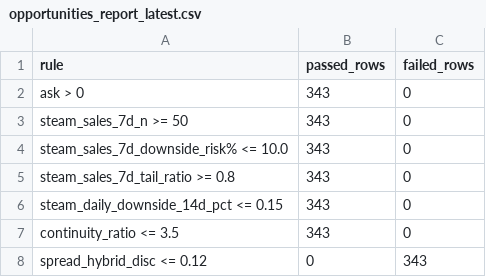
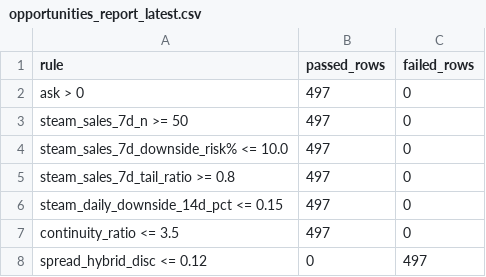
Before and after one commit to romkahaha/cs-skins-monitoring-bot, a CSV file: automation_runtime/opportunities_report_latest.csv, drawn as a sheet.

Commit message:
Capture server monitoring runtime [skip ci]

```diff
--- a/automation_runtime/opportunities_report_latest.csv
+++ b/automation_runtime/opportunities_report_latest.csv
@@ -1,8 +1,8 @@
 rule,passed_rows,failed_rows
-ask > 0,343,0
-steam_sales_7d_n >= 50,343,0
-steam_sales_7d_downside_risk% <= 10.0,343,0
-steam_sales_7d_tail_ratio >= 0.8,343,0
-steam_daily_downside_14d_pct <= 0.15,343,0
-continuity_ratio <= 3.5,343,0
-spread_hybrid_disc <= 0.12,0,343
+ask > 0,497,0
+steam_sales_7d_n >= 50,497,0
+steam_sales_7d_downside_risk% <= 10.0,497,0
+steam_sales_7d_tail_ratio >= 0.8,497,0
+steam_daily_downside_14d_pct <= 0.15,497,0
+continuity_ratio <= 3.5,497,0
+spread_hybrid_disc <= 0.12,0,497
```
Also changed, not shown: 3 other files.
